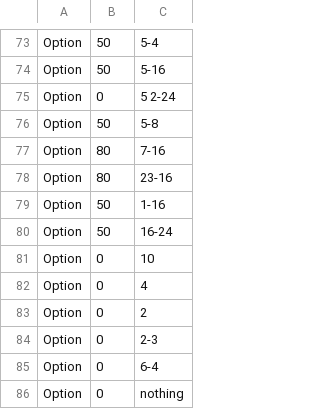
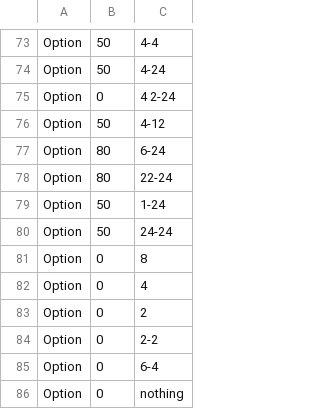
Before and after one commit to sean21307/QuizGenerator, a CSV file: MCQuiz.csv, drawn as a sheet; only a part is shown, gaps mark what is left out; the diff covers the shown part only; the diff names each change by its address in the sheet, - before the commit and + after, or states it on an @@ line.

```diff
--- a/MCQuiz.csv
+++ b/MCQuiz.csv
-C73: 5-4
+C73: 4-4
-C74: 5-16
+C74: 4-24
-C75: 5 2-24
+C75: 4 2-24
-C76: 5-8
+C76: 4-12
-C77: 7-16
+C77: 6-24
-C78: 23-16
+C78: 22-24
-C79: 1-16
+C79: 1-24
-C80: 16-24
+C80: 24-24
-C81: 10
+C81: 8
-C84: 2-3
+C84: 2-2
```
Also changed, not shown: 30 edited cells elsewhere in this file, Chapter2Quiz.csv, Chapter4Quiz.csv, 17 other files.
